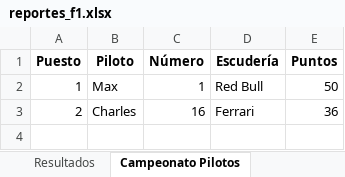
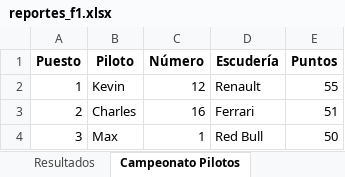
Before and after one commit to Kevincue12/F1-proyecto, an Excel workbook: reportes_f1.xlsx, sheet Campeonato Pilotos, drawn as a sheet; values as stored, in another font and other column widths than the file's, no borders; the diff names each change by its address in the sheet, - before the commit and + after, or states it on an @@ line.

```diff
--- a/reportes_f1.xlsx (sheet Campeonato Pilotos)
+++ b/reportes_f1.xlsx (sheet Campeonato Pilotos)
-B2 (Piloto): Max
+B2 (Piloto): Kevin
-C2 (Número): 1
+C2 (Número): 12
-D2 (Escudería): Red Bull
+D2 (Escudería): Renault
-E2 (Puntos): 50
+E2 (Puntos): 55
-E3 (Puntos): 36
+E3 (Puntos): 51
+row 4: 3 | Max | 1 | Red Bull | 50
```
Also changed, not shown: sheet Resultados, sheet Grandes Premios, sheet Pilotos, sheet Escuderías, 1 other file.
